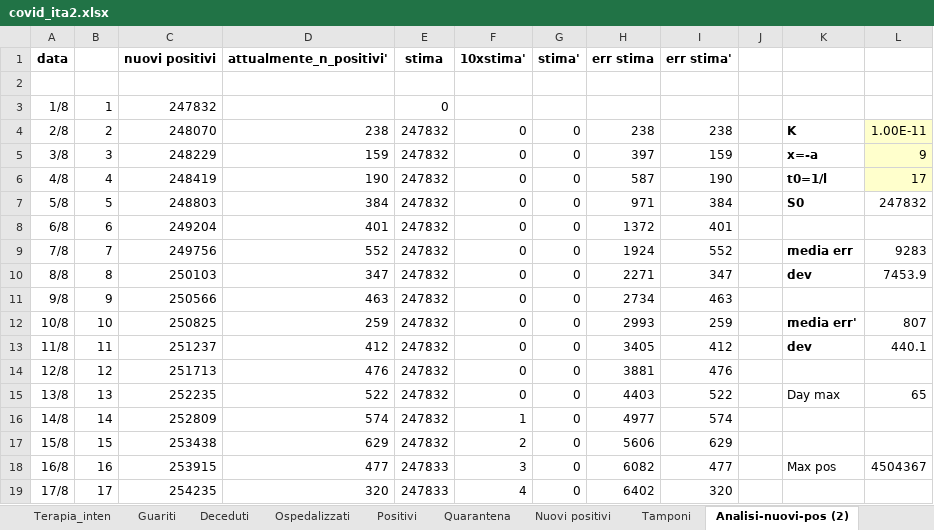
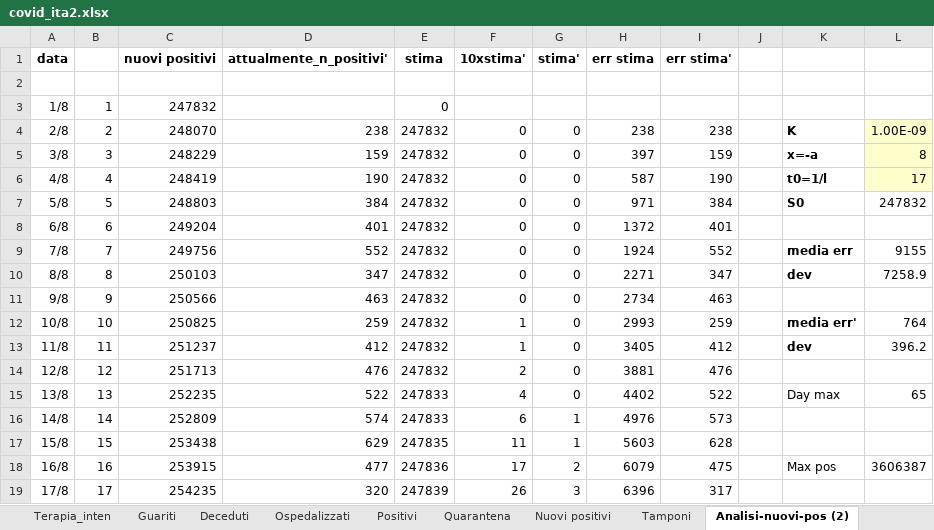
Before and after one commit to mattecarpa/Covid19, an Excel workbook: covid_ita2.xlsx, sheet Analisi-nuovi-pos (2), drawn as a sheet; only a part is shown; values as stored, in another font and other column widths than the file's, no borders; charts and pictures not drawn; the diff covers the shown part only; the diff names each change by its address in the sheet, - before the commit and + after, or states it on an @@ line.

```diff
--- a/covid_ita2.xlsx (sheet Analisi-nuovi-pos (2))
+++ b/covid_ita2.xlsx (sheet Analisi-nuovi-pos (2))
-L4: 1.00E-11
+L4: 1.00E-09
-L5: 9
+L5: 8
-L9: 9283
+L9: 9155
-L10: 7453.9
+L10: 7258.9
-F12:F13 (10xstima'): 0
+F12:F13 (10xstima'): 1
-L12: 807
+L12: 764
-L13: 440.1
+L13: 396.2
-F14 (10xstima'): 0
+F14 (10xstima'): 2
-E15:E16 (stima): 247832
+E15:E16 (stima): 247833
-F15 (10xstima'): 0
+F15 (10xstima'): 4
-H15 (err stima): 4403
+H15 (err stima): 4402
-F16 (10xstima'): 1
+F16 (10xstima'): 6
-G16:G17 (stima'): 0
+G16:G17 (stima'): 1
-H16 (err stima): 4977
+H16 (err stima): 4976
-I16 (err stima'): 574
+I16 (err stima'): 573
-E17 (stima): 247832
+E17 (stima): 247835
-F17 (10xstima'): 2
+F17 (10xstima'): 11
-H17 (err stima): 5606
+H17 (err stima): 5603
-I17 (err stima'): 629
+I17 (err stima'): 628
-E18 (stima): 247833
+E18 (stima): 247836
-F18 (10xstima'): 3
+F18 (10xstima'): 17
-G18 (stima'): 0
+G18 (stima'): 2
-H18 (err stima): 6082
+H18 (err stima): 6079
-I18 (err stima'): 477
+I18 (err stima'): 475
-L18: 4504367
+L18: 3606387
-E19 (stima): 247833
+E19 (stima): 247839
-F19 (10xstima'): 4
+F19 (10xstima'): 26
-G19 (stima'): 0
+G19 (stima'): 3
-H19 (err stima): 6402
+H19 (err stima): 6396
-I19 (err stima'): 320
+I19 (err stima'): 317
```
Also changed, not shown: 648 edited cells elsewhere in this sheet, sheet R0, sheet Analisi-dead (2), sheet Bilog, sheet Deceduti, sheet Nuovi positivi, sheet Dati, 7 more sheets, formulas that keep their value, charts or pictures.
